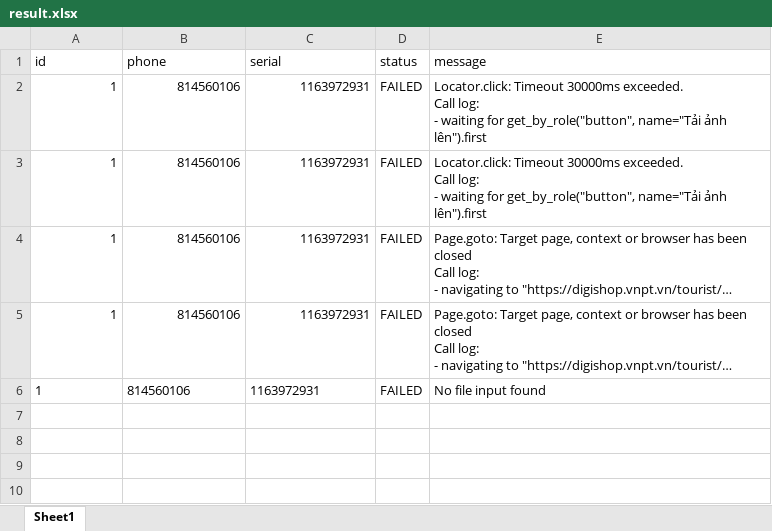
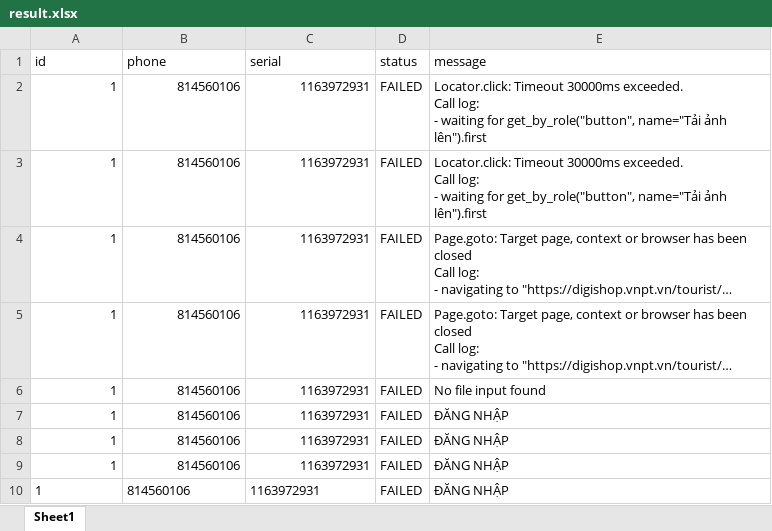
Before and after one commit to kongnenhaaa/tool, an Excel workbook: data/result.xlsx, sheet Sheet1, drawn as a sheet; long unchanged cells end in …; values as stored, in another font and other column widths than the file's, no borders; the diff names each change by its address in the sheet, - before the commit and + after, or states it on an @@ line.

```diff
--- a/data/result.xlsx (sheet Sheet1)
+++ b/data/result.xlsx (sheet Sheet1)
-A6:C6 alignment: left
+A6:C6 alignment: right
+row 7: 1 | 814560106 | 1163972931 | FAILED | ĐĂNG NHẬP
+row 8: 1 | 814560106 | 1163972931 | FAILED | ĐĂNG NHẬP
+row 9: 1 | 814560106 | 1163972931 | FAILED | ĐĂNG NHẬP
+row 10: 1 | 814560106 | 1163972931 | FAILED | ĐĂNG NHẬP
```
Also changed, not shown: 4 other files.
